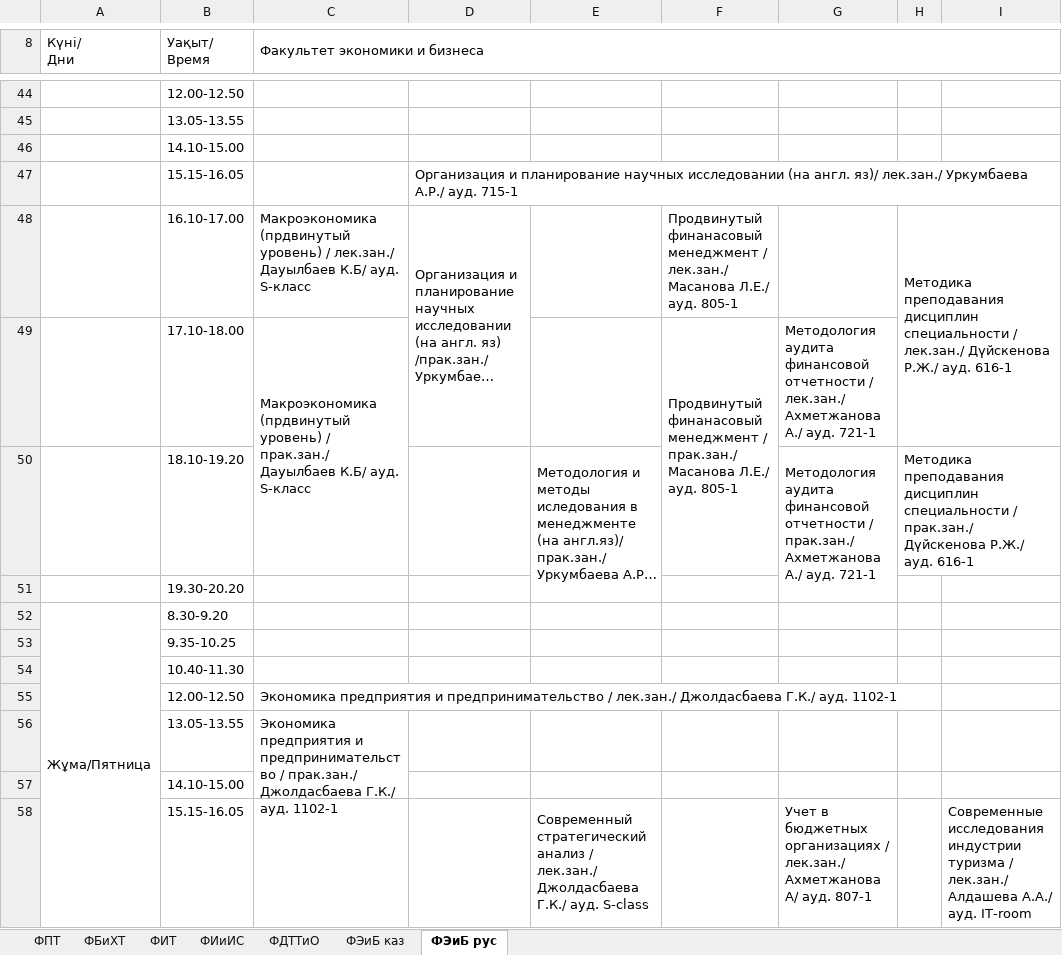
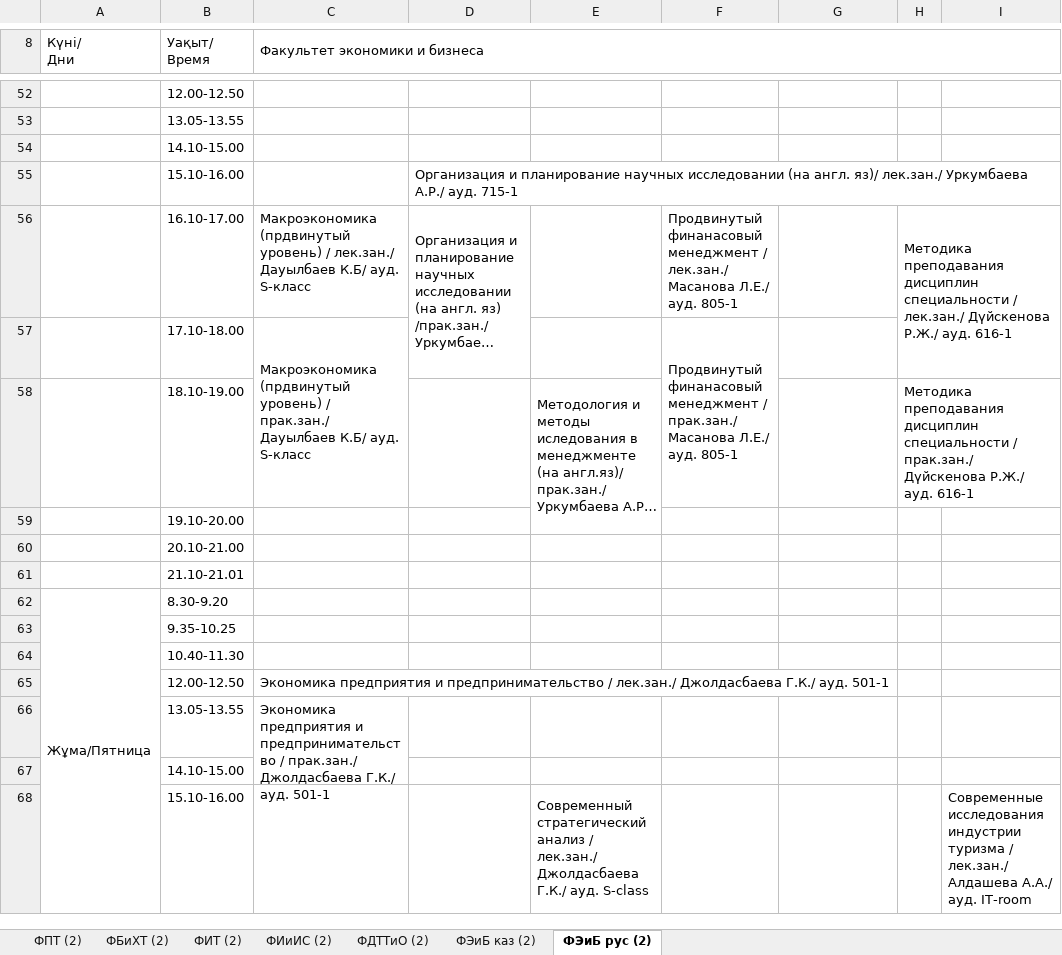
Before and after one commit to drashidinov/ATUscheduleIS, an Excel workbook: raw/magistratura_nauchped.xlsx, sheet ФЭиБ рус (2), drawn as a sheet; only a part is shown, gaps mark what is left out; long unchanged cells end in …; values as stored, in another font and other column widths than the file's, no cell formats; charts and pictures not drawn; removed rows and columns are numbered as before the commit, all else as after; the diff covers the shown part only; the diff names each change by its address in the sheet, - before the commit and + after, or states it on an @@ line.

```diff
--- a/raw/magistratura_nauchped.xlsx (sheet ФЭиБ рус (2))
+++ b/raw/magistratura_nauchped.xlsx (sheet ФЭиБ рус (2))
-sheet tab: ФПТ
+sheet tab: ФПТ (2)
-sheet tab: ФБиХТ
+sheet tab: ФБиХТ (2)
-sheet tab: ФИТ
+sheet tab: ФИТ (2)
-sheet tab: ФИиИС
+sheet tab: ФИиИС (2)
-sheet tab: ФДТТиО
+sheet tab: ФДТТиО (2)
-sheet tab: ФЭиБ каз
+sheet tab: ФЭиБ каз (2)
-sheet tab: ФЭиБ рус
+sheet tab: ФЭиБ рус (2)
-B55 (Уақыт/ Время): 15.15-16.05
+B55 (Уақыт/ Время): 15.10-16.00
-G57: Методология аудита финансовой отчетности / лек.зан./ Ахметжанова А./ ауд. 721-1
+G57: (empty)
-B58 (Уақыт/ Время): 18.10-19.20
+B58 (Уақыт/ Время): 18.10-19.00
-G58: Методология аудита финансовой отчетности / прак.зан./ Ахметжанова А./ ауд. 721-1
+G58: (empty)
-G50:G51 merged
-B59 (Уақыт/ Время): 19.30-20.20
+B59 (Уақыт/ Время): 19.10-20.00
+row 60:  | 20.10-21.00
+row 61:  | 21.10-21.01
-C65 (Факультет экономики и бизнеса): …Г.К./ ауд. 1102-1
+C65 (Факультет экономики и бизнеса): …Г.К./ ауд. 501-1
-C66 (Факультет экономики и бизнеса): …Г.К./ ауд. 1102-1
+C66 (Факультет экономики и бизнеса): …Г.К./ ауд. 501-1
-B68 (Уақыт/ Время): 15.15-16.05
+B68 (Уақыт/ Время): 15.10-16.00
-G68: Учет в бюджетных организациях / лек.зан./ Ахметжанова А/ ауд. 807-1
+G68: (empty)
```
Also changed, not shown: 21 added rows, 1 removed row, 17 edited cells and merged cells elsewhere in this sheet, sheet ФПТ (2), sheet ФИТ (2), sheet ФИиИС (2), sheet ФЭиБ каз (2), sheet ФБиХТ (2), sheet ФДТТиО (2), cell formats, raw/2_kurs.xlsx, raw/doktorantura_1kurs.xlsx, 2 other files.
